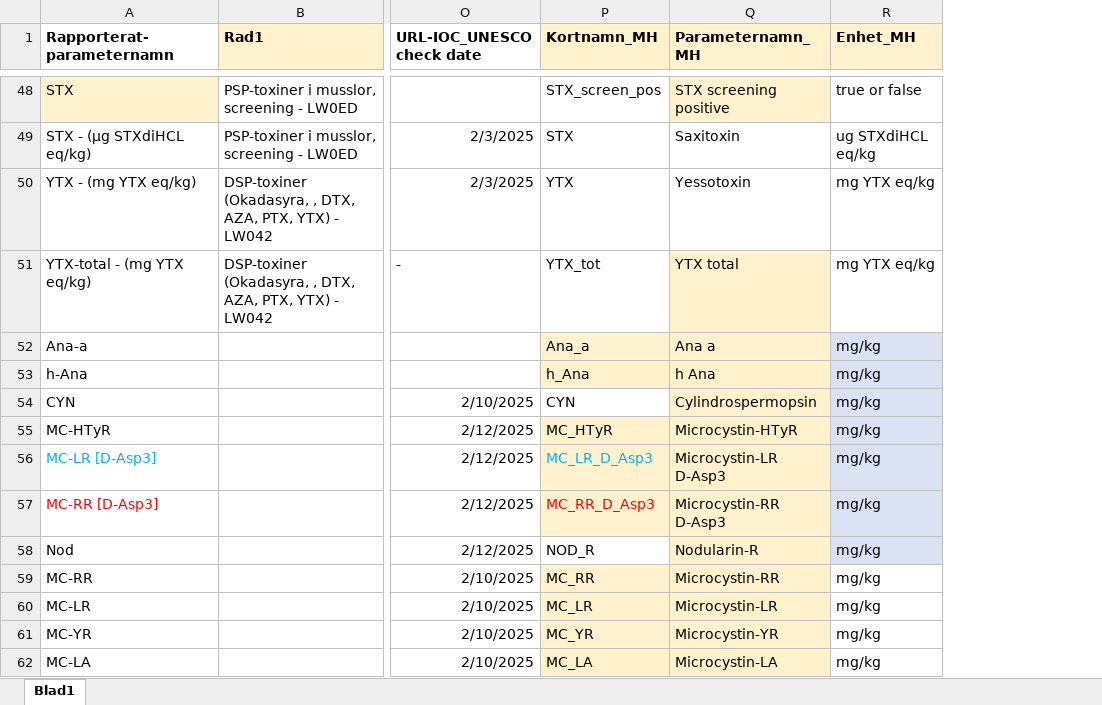
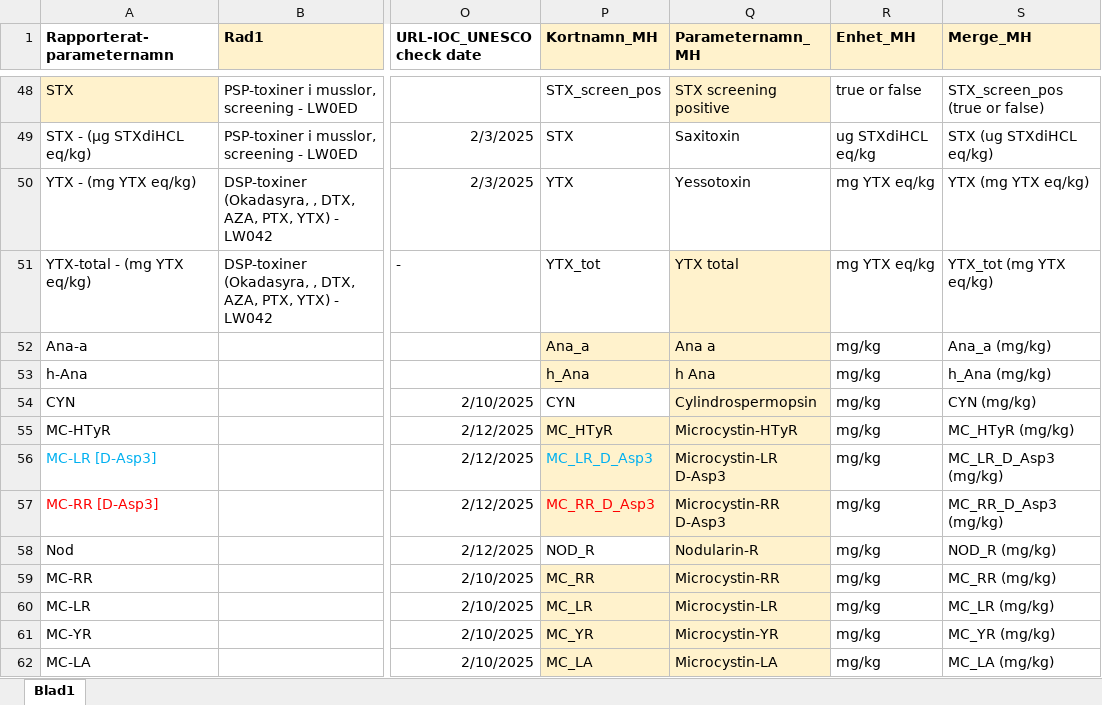
Before and after one commit to nodc-sweden/SLV-Biotoxin-Validator-App, an Excel workbook: config/lista_toxiner.xlsx, sheet Blad1, drawn as a sheet; only a part is shown, gaps mark what is left out; values as stored, in another font and other column widths than the file's, no borders; the diff covers the shown part only; the diff names each change by its address in the sheet, - before the commit and + after, or states it on an @@ line.

```diff
--- a/config/lista_toxiner.xlsx (sheet Blad1)
+++ b/config/lista_toxiner.xlsx (sheet Blad1)
+column S (Merge_MH), rows 48-62: STX_screen_pos (true or false) | STX (ug STXdiHCL eq/kg) | YTX (mg YTX eq/kg) | YTX_tot (mg YTX eq/kg) | Ana_a (mg/kg) | h_Ana (mg/kg) | CYN (mg/kg) | MC_HTyR (mg/kg) | MC_LR_D_Asp3 (mg/kg) | MC_RR_D_Asp3 (mg/kg) | NOD_R (mg/kg) | MC_RR (mg/kg) | MC_LR (mg/kg) | MC_YR (mg/kg) | MC_LA (mg/kg)
-R52:R58 fill: #DAE3F3
+R52:R58 fill: none
```
Also changed, not shown: 10 edited cells elsewhere in this sheet, config/Format_Marine_Biotoxin.xlsx.
